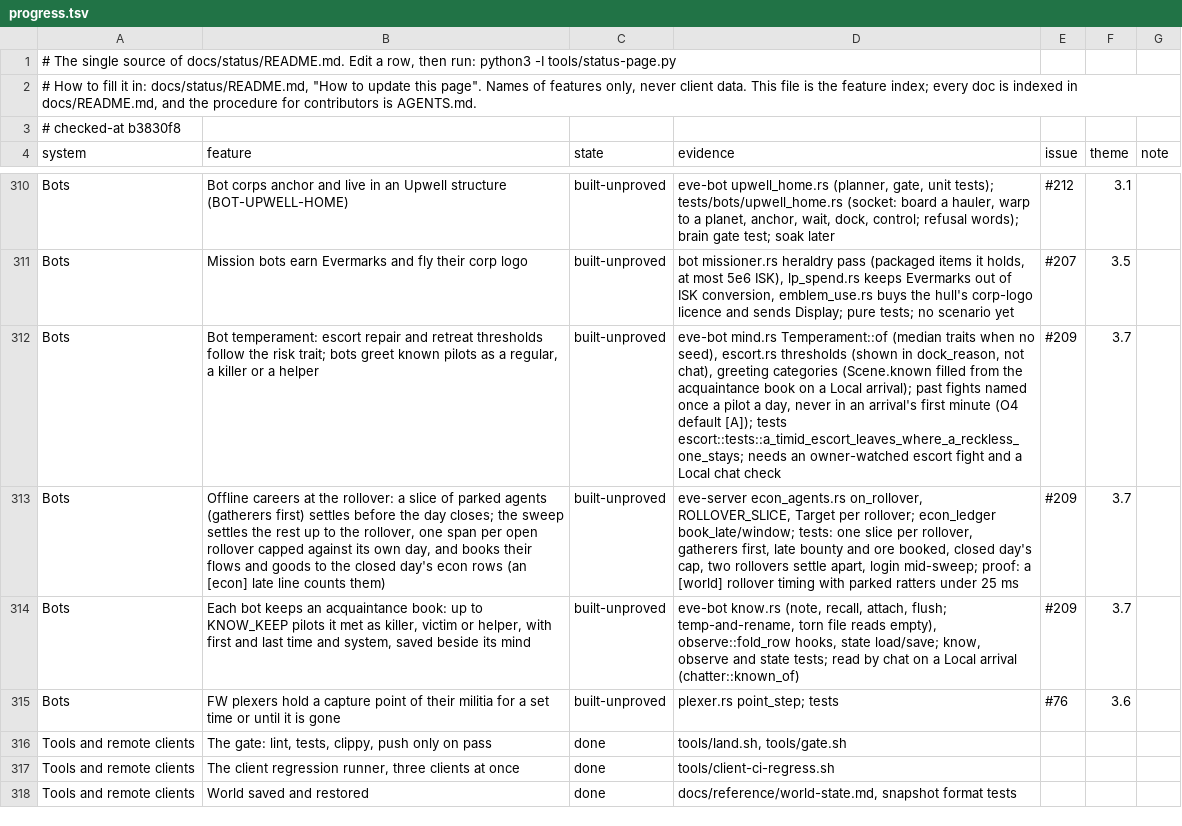
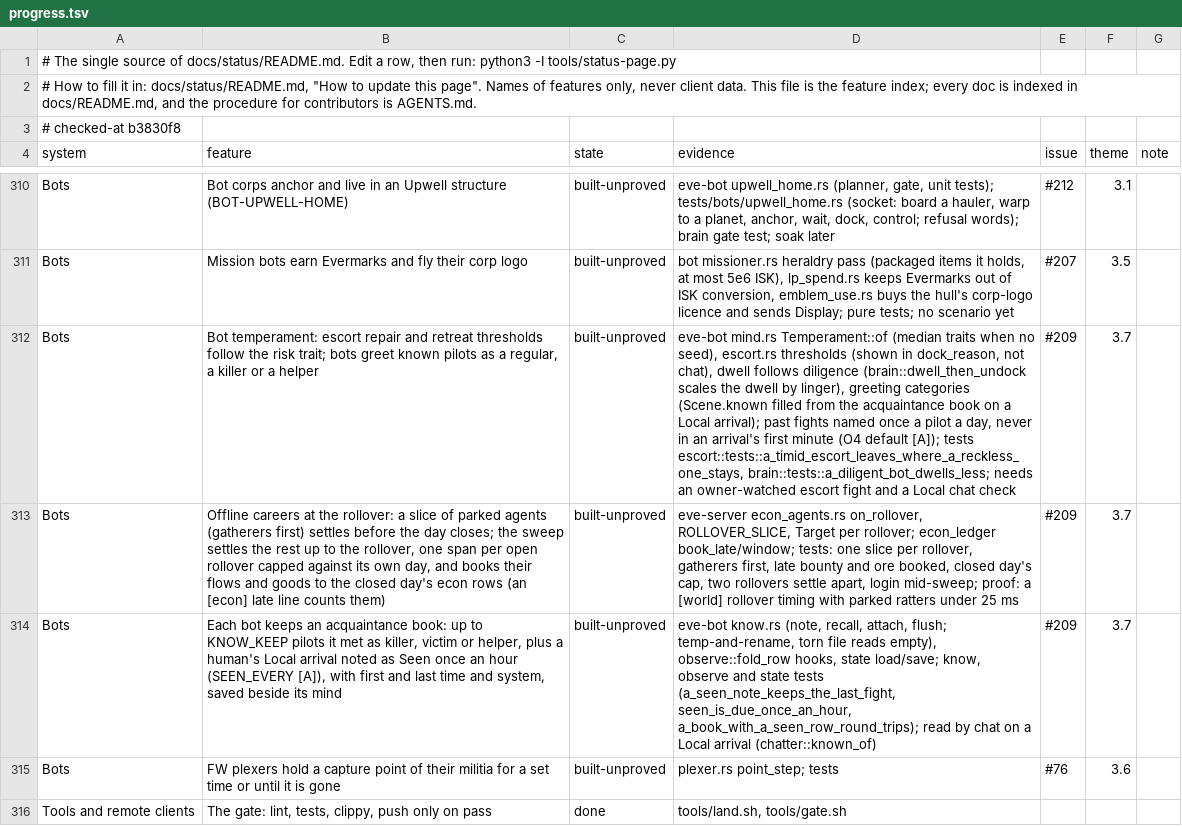
Before and after one commit to hotshotjosh/space-offline, a TSV file: docs/status/progress.tsv, drawn as a sheet; only a part is shown, gaps mark what is left out; the shorter side is filled out with more unchanged rows; the diff names each change by its address in the sheet, - before the commit and + after, or states it on an @@ line.

Commit message:
A bot's dwell follows its diligence and a human's Local arrival is noted as Seen once an hour (#209)
- A bot's dwell follows its diligence and a human's Local arrival is noted as Seen once an hour (#209)

Files (5):
  M docs/status/README.md
  M docs/status/progress.tsv
  M server/crates/eve-bot/src/brain.rs
  M server/crates/eve-bot/src/driver.rs
  M server/crates/eve-bot/src/know.rs

```diff
--- a/docs/status/progress.tsv
+++ b/docs/status/progress.tsv
-D312 (evidence): …not chat), greeting categories (Scene.known filled from the acquaintance book on a Local arrival); past fights named once a pilot a day, never in an arrival's first minute (O4 default [A]); tests escort::tests::a_timid_escort_leaves_where_a_reckless_one_stays; needs an…
+D312 (evidence): …not chat), dwell follows diligence (brain::dwell_then_undock scales the dwell by linger), greeting categories (Scene.known filled from the acquaintance book on a Local arrival); past fights named once a pilot a day, never in an arrival's first minute (O4 default [A]); tests escort::tests::a_timid_escort_leaves_where_a_reckless_one_stays, brain::tests::a_diligent_bot_dwells_less; needs an…
-B314 (feature): …or helper, with first…
+B314 (feature): …or helper, plus a human's Local arrival noted as Seen once an hour (SEEN_EVERY [A]), with first…
-D314 (evidence): …and state tests; read by…
+D314 (evidence): …and state tests (a_seen_note_keeps_the_last_fight, seen_is_due_once_an_hour, a_book_with_a_seen_row_round_trips); read by…
```
Also changed, not shown: 4 other files.
